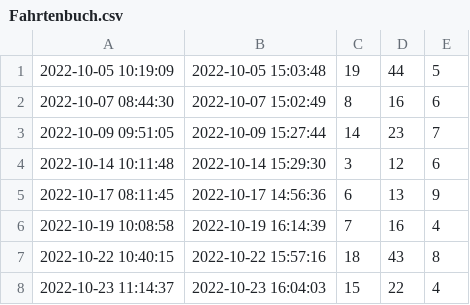
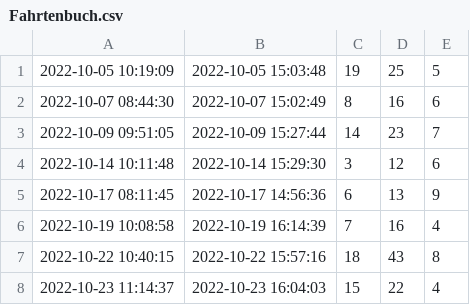
Before and after one commit to OliverReiche/SWT, a CSV file: CSV/Fahrtenbuch.csv, drawn as a sheet; only a part is shown.

```diff
--- a/CSV/Fahrtenbuch.csv
+++ b/CSV/Fahrtenbuch.csv
@@ -1,2 +1,2 @@
-2022-10-05 10:19:09,2022-10-05 15:03:48,19,44,5
+2022-10-05 10:19:09,2022-10-05 15:03:48,19,25,5
 2022-10-07 08:44:30,2022-10-07 15:02:49,8,16,6
```
Also changed, not shown: 1 other file.
